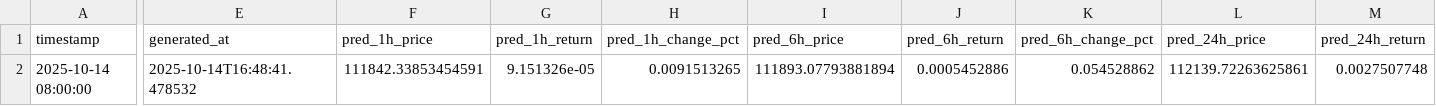
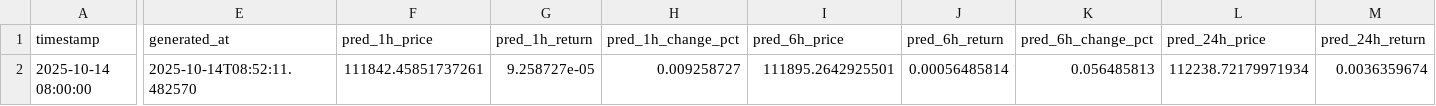
Before and after one commit to ying-jeanne/capstone_msba, a CSV file: data/predictions/hourly_predictions.csv, drawn as a sheet; only a part is shown, gaps mark what is left out; the diff covers the shown part only; the diff names each change by its address in the sheet, - before the commit and + after, or states it on an @@ line.

```diff
--- a/data/predictions/hourly_predictions.csv
+++ b/data/predictions/hourly_predictions.csv
-E2 (generated_at): 2025-10-14T16:48:41.478532
+E2 (generated_at): 2025-10-14T08:52:11.482570
-F2 (pred_1h_price): 111842.33853454591
+F2 (pred_1h_price): 111842.45851737261
-G2 (pred_1h_return): 9.151326e-05
+G2 (pred_1h_return): 9.258727e-05
-H2 (pred_1h_change_pct): 0.0091513265
+H2 (pred_1h_change_pct): 0.009258727
-I2 (pred_6h_price): 111893.07793881894
+I2 (pred_6h_price): 111895.2642925501
-J2 (pred_6h_return): 0.0005452886
+J2 (pred_6h_return): 0.00056485814
-K2 (pred_6h_change_pct): 0.054528862
+K2 (pred_6h_change_pct): 0.056485813
-L2 (pred_24h_price): 112139.72263625861
+L2 (pred_24h_price): 112238.72179971934
-M2 (pred_24h_return): 0.0027507748
+M2 (pred_24h_return): 0.0036359674
```
Also changed, not shown: 1 edited cell elsewhere in this file, data/predictions/15min_predictions.csv, data/predictions/15min_predictions_history.csv, 1 other file.
